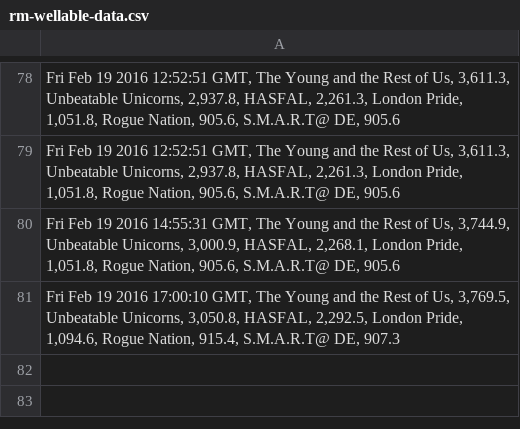
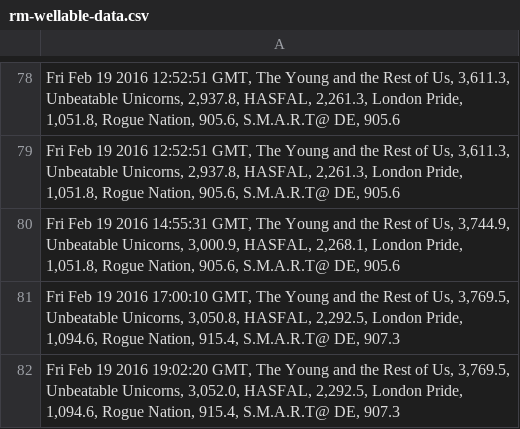
Before and after one commit to brettrowley/brettrowley.github.io, a CSV file: sandbox/wellable/rm-wellable-data.csv, drawn as a sheet; only a part is shown, gaps mark what is left out.

Commit message:
Manually push data

```diff
--- a/sandbox/wellable/rm-wellable-data.csv
+++ b/sandbox/wellable/rm-wellable-data.csv
@@ -81 +81,2 @@ Fri Feb 19 2016 14:55:31 GMT, The Young and the Rest of Us, 3,744.9, Unbeatable
 Fri Feb 19 2016 17:00:10 GMT, The Young and the Rest of Us, 3,769.5, Unbeatable Unicorns, 3,050.8, HASFAL, 2,292.5, London Pride, 1,094.6, Rogue Nation, 915.4, S.M.A.R.T@ DE, 907.3;
+Fri Feb 19 2016 19:02:20 GMT, The Young and the Rest of Us, 3,769.5, Unbeatable Unicorns, 3,052.0, HASFAL, 2,292.5, London Pride, 1,094.6, Rogue Nation, 915.4, S.M.A.R.T@ DE, 907.3;
```
Also changed, not shown: 2 other files.
